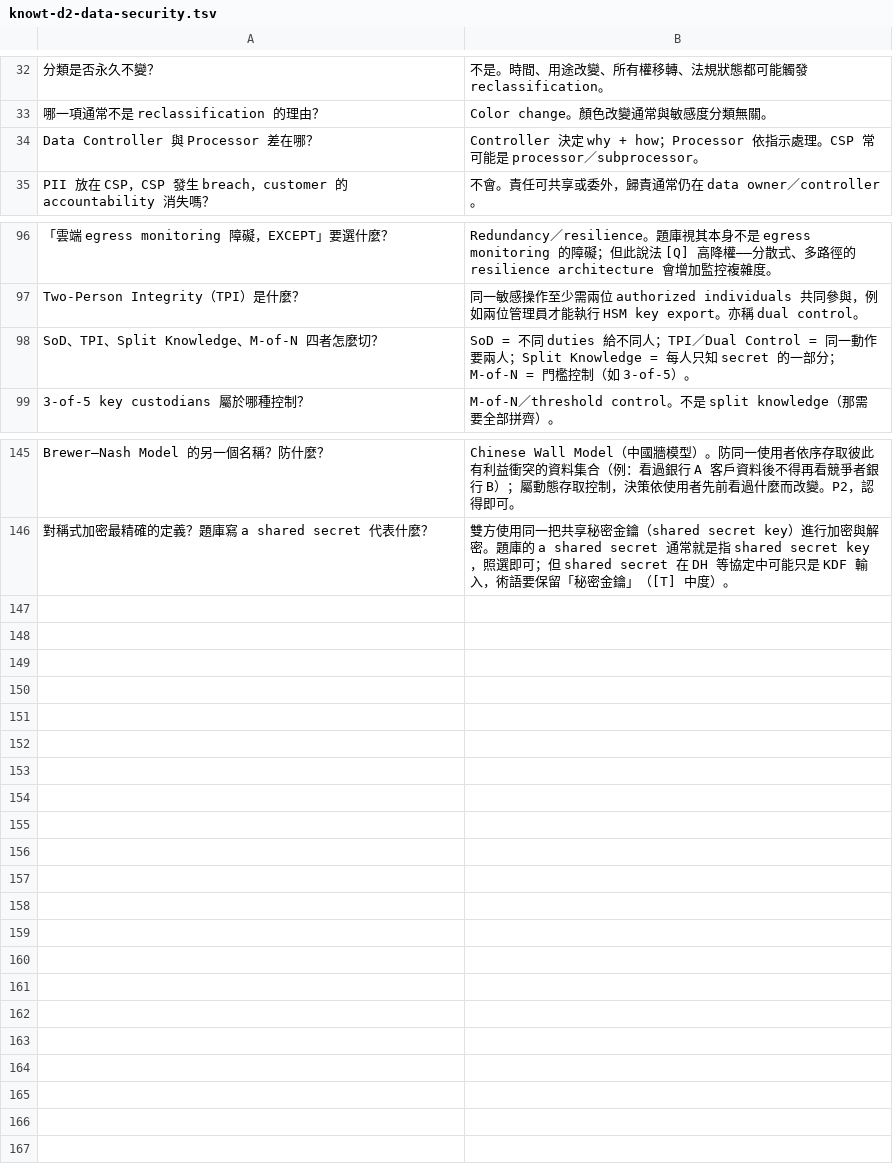
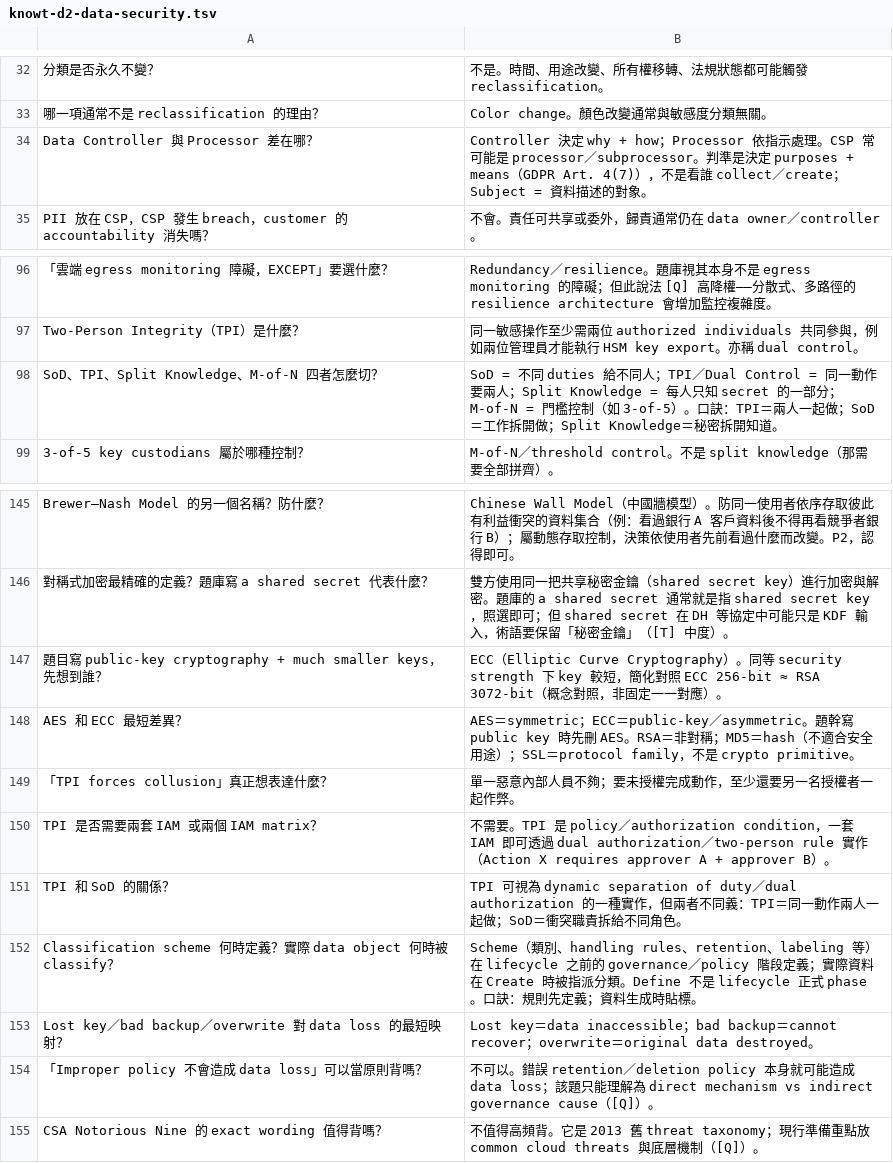
Before and after one commit to dennislee928/academy-central, a TSV file: CCSP/simulate-test/flash card/knowt-d2-data-security.tsv, drawn as a sheet; only a part is shown, gaps mark what is left out; the diff names each change by its address in the sheet, - before the commit and + after, or states it on an @@ line.

```diff
--- a/CCSP/simulate-test/flash card/knowt-d2-data-security.tsv
+++ b/CCSP/simulate-test/flash card/knowt-d2-data-security.tsv
-B34: …subprocessor。
+B34: …subprocessor。判準是決定 purposes + means（GDPR Art. 4(7)），不是看誰 collect／create；Subject = 資料描述的對象。
-B98: …3-of-5）。
+B98: …3-of-5）。口訣：TPI＝兩人一起做；SoD＝工作拆開做；Split Knowledge＝秘密拆開知道。
+row 147: 題目寫 public-key cryptography + much smaller keys，先想到誰？ | ECC（Elliptic Curve Cryptography）。同等 security strength 下 key 較短，簡化對照 ECC 256-bit ≈ RSA 3072-bit（概念對照，非固定一一對應）。
+row 148: AES 和 ECC 最短差異？ | AES＝symmetric；ECC＝public-key／asymmetric。題幹寫 public key 時先刪 AES。RSA＝非對稱；MD5＝hash（不適合安全用途）；SSL＝protocol family，不是 crypto primitive。
+row 149: 「TPI forces collusion」真正想表達什麼？ | 單一惡意內部人員不夠；要未授權完成動作，至少還要另一名授權者一起作弊。
+row 150: TPI 是否需要兩套 IAM 或兩個 IAM matrix？ | 不需要。TPI 是 policy／authorization condition，一套 IAM 即可透過 dual authorization／two-person rule 實作（Action X requires approver A + approver B）。
+row 151: TPI 和 SoD 的關係？ | TPI 可視為 dynamic separation of duty／dual authorization 的一種實作，但兩者不同義：TPI＝同一動作兩人一起做；SoD＝衝突職責拆給不同角色。
+row 152: Classification scheme 何時定義？實際 data object 何時被 classify？ | Scheme（類別、handling rules、retention、labeling 等）在 lifecycle 之前的 governance／policy 階段定義；實際資料在 Create 時被指派分類。Define 不是 lifecycle 正式 phase。口訣：規則先定義；資料生成時貼標。
+row 153: Lost key／bad backup／overwrite 對 data loss 的最短映射？ | Lost key＝data inaccessible；bad backup＝cannot recover；overwrite＝original data destroyed。
+row 154: 「Improper policy 不會造成 data loss」可以當原則背嗎？ | 不可以。錯誤 retention／deletion policy 本身就可能造成 data loss；該題只能理解為 direct mechanism vs indirect governance cause（[Q]）。
+row 155: CSA Notorious Nine 的 exact wording 值得背嗎？ | 不值得高頻背。它是 2013 舊 threat taxonomy；現行準備重點放 common cloud threats 與底層機制（[Q]）。
```
Also changed, not shown: CCSP/simulate-test/flash card/knowt-d1-cloud-concepts.tsv, CCSP/simulate-test/flash card/knowt-d3-infrastructure.tsv, 4 other files.
